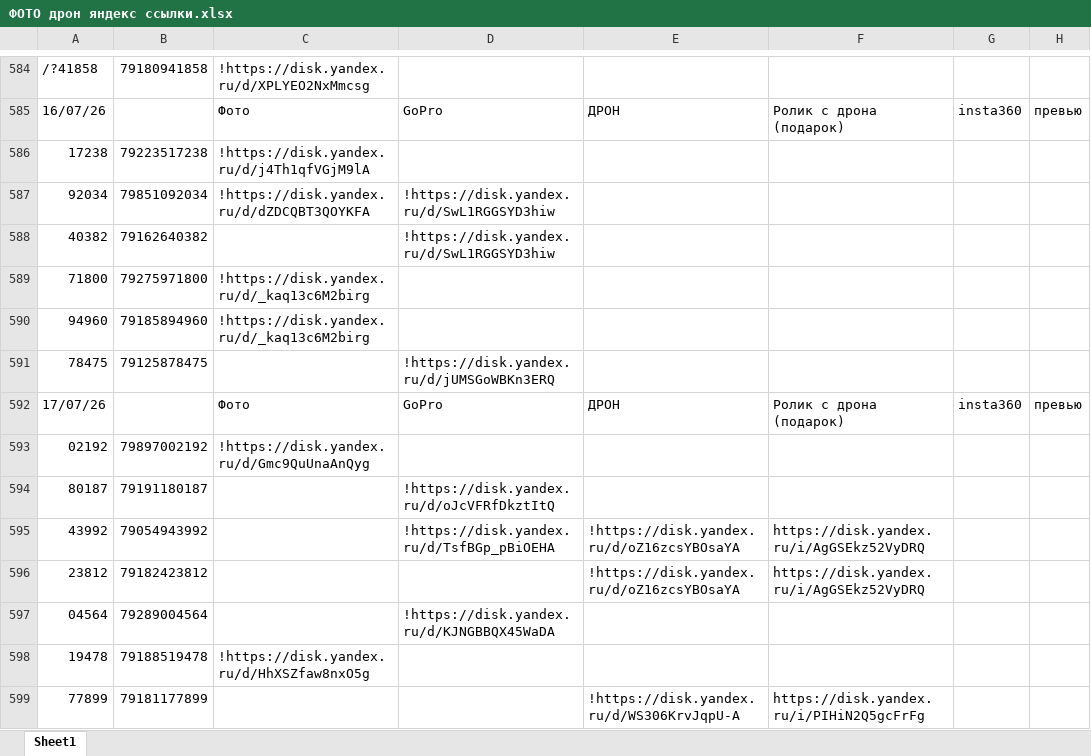
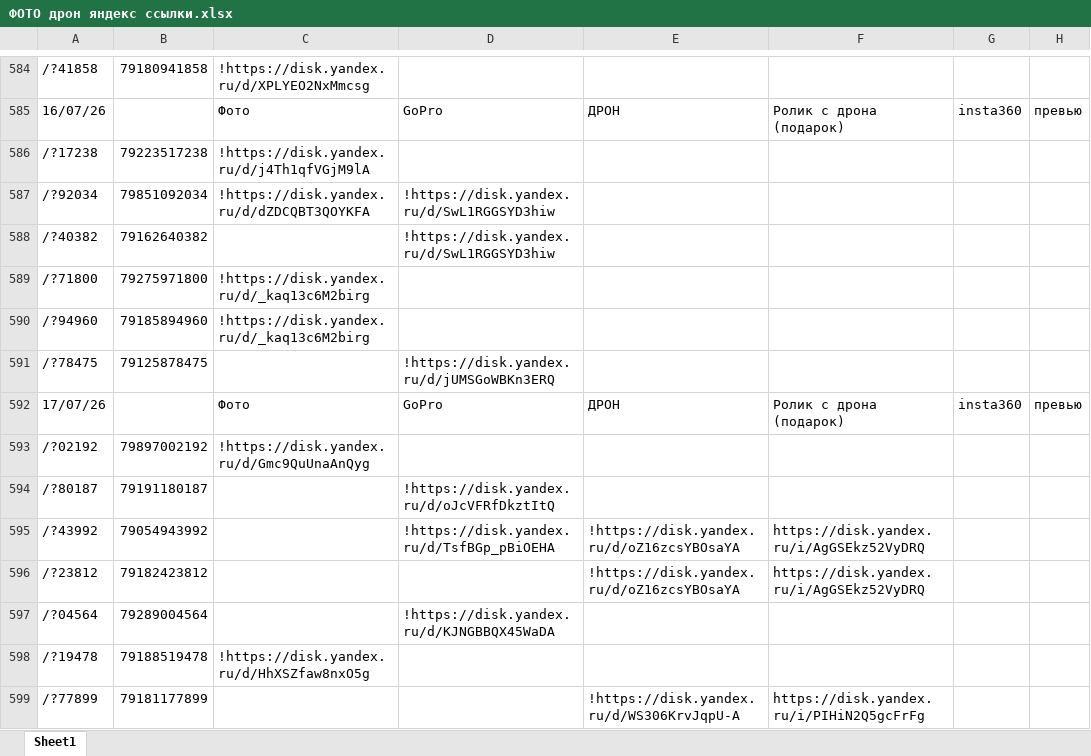
Before and after one commit to janasasha07-collab/photo, an Excel workbook: ФОТО дрон яндекс ссылки.xlsx, sheet Sheet1, drawn as a sheet; only a part is shown, gaps mark what is left out; values as stored, in another font and other column widths than the file's, no cell formats; the diff covers the shown part only; the diff names each change by its address in the sheet, - before the commit and + after, or states it on an @@ line.

```diff
--- a/ФОТО дрон яндекс ссылки.xlsx (sheet Sheet1)
+++ b/ФОТО дрон яндекс ссылки.xlsx (sheet Sheet1)
-A586: 17238
+A586: /?17238
-A587: 92034
+A587: /?92034
-A588: 40382
+A588: /?40382
-A589: 71800
+A589: /?71800
-A590: 94960
+A590: /?94960
-A591: 78475
+A591: /?78475
-A593: 02192
+A593: /?02192
-A594: 80187
+A594: /?80187
-A595: 43992
+A595: /?43992
-A596: 23812
+A596: /?23812
-A597: 04564
+A597: /?04564
-A598: 19478
+A598: /?19478
-A599: 77899
+A599: /?77899
```
Also changed, not shown: 13 added rows and 145 edited cells elsewhere in this sheet, cell formats.
